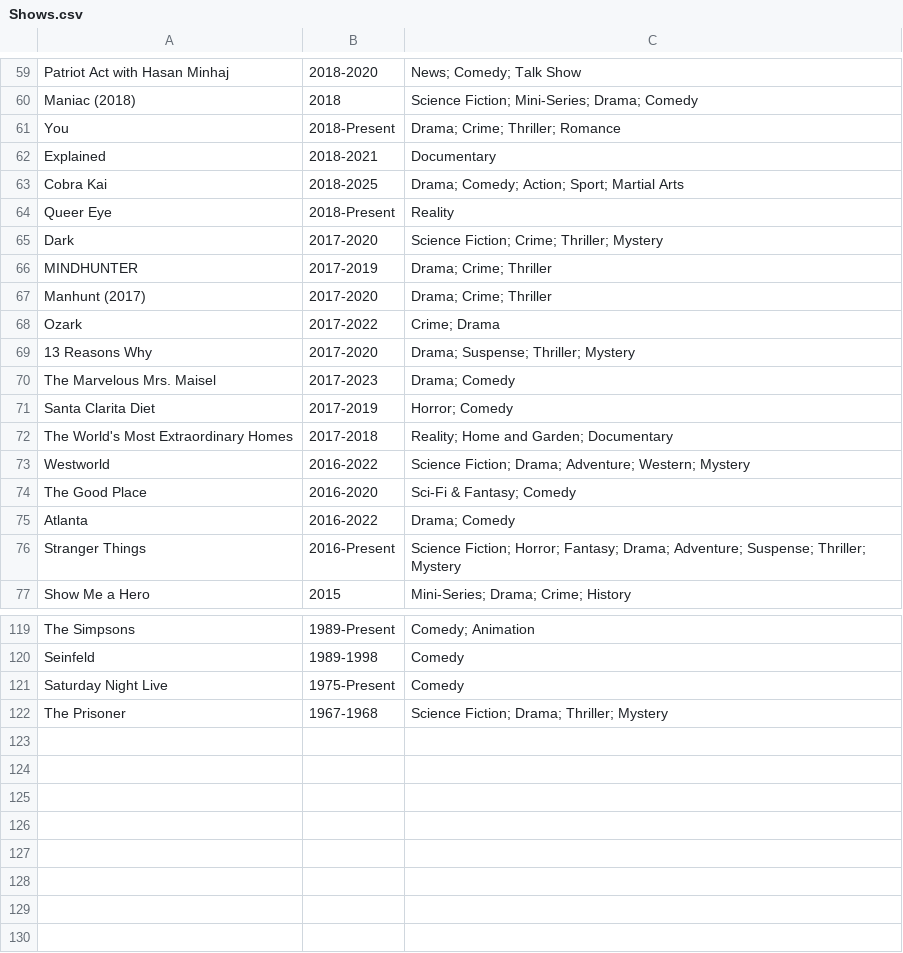
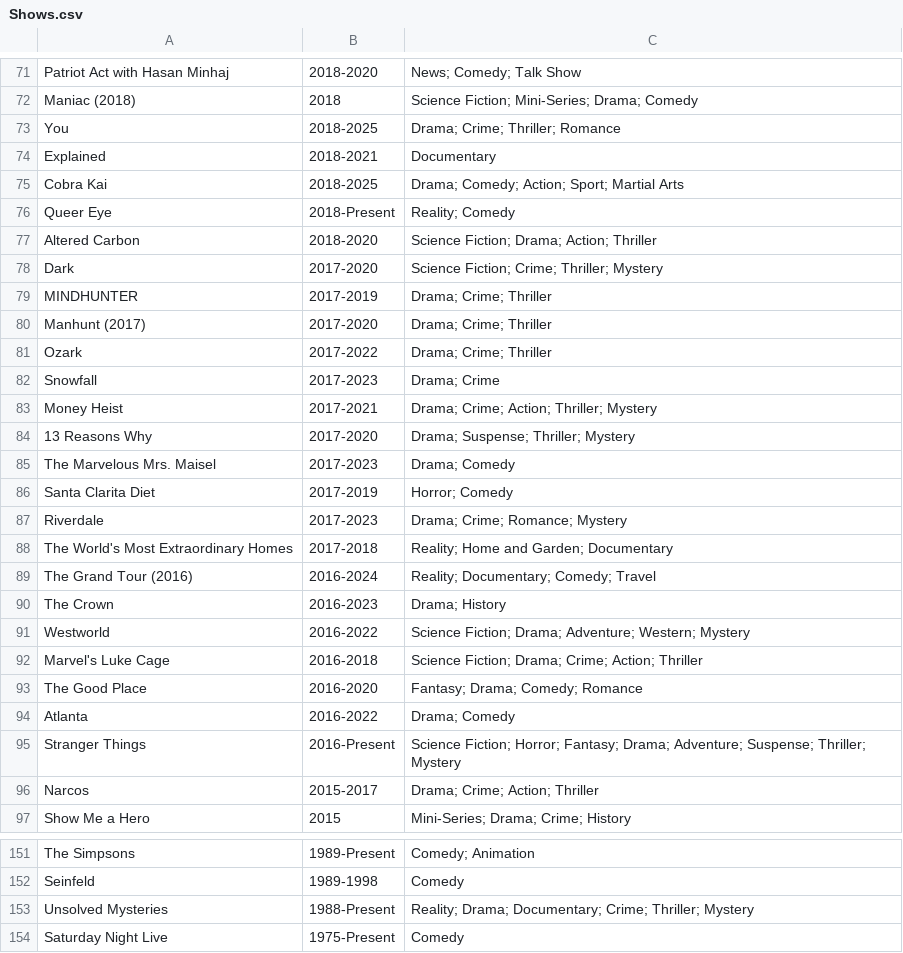
Before and after one commit to GoodNuf/FartFlix, a CSV file: dist/Shows.csv, drawn as a sheet; only a part is shown, gaps mark what is left out; the shorter side is filled out with more unchanged rows; the diff covers the shown part only.

```diff
--- a/dist/Shows.csv
+++ b/dist/Shows.csv
@@ -60,6 +72,7 @@ Patriot Act with Hasan Minhaj,2018-2020,News; Comedy; Talk Show
 Maniac (2018),2018,Science Fiction; Mini-Series; Drama; Comedy
-You,2018-Present,Drama; Crime; Thriller; Romance
+You,2018-2025,Drama; Crime; Thriller; Romance
 Explained,2018-2021,Documentary
 Cobra Kai,2018-2025,Drama; Comedy; Action; Sport; Martial Arts
-Queer Eye,2018-Present,Reality
+Queer Eye,2018-Present,Reality; Comedy
+Altered Carbon,2018-2020,Science Fiction; Drama; Action; Thriller
 Dark,2017-2020,Science Fiction; Crime; Thriller; Mystery
@@ -67,3 +80,5 @@ MINDHUNTER,2017-2019,Drama; Crime; Thriller
 Manhunt (2017),2017-2020,Drama; Crime; Thriller
-Ozark,2017-2022,Crime; Drama
+Ozark,2017-2022,Drama; Crime; Thriller
+Snowfall,2017-2023,Drama; Crime
+Money Heist,2017-2021,Drama; Crime; Action; Thriller; Mystery
 13 Reasons Why,2017-2020,Drama; Suspense; Thriller; Mystery
@@ -71,7 +86,12 @@ The Marvelous Mrs. Maisel,2017-2023,Drama; Comedy
 Santa Clarita Diet,2017-2019,Horror; Comedy
+Riverdale,2017-2023,Drama; Crime; Romance; Mystery
 The World's Most Extraordinary Homes,2017-2018,Reality; Home and Garden; Documentary
+The Grand Tour (2016),2016-2024,Reality; Documentary; Comedy; Travel
+The Crown,2016-2023,Drama; History
 Westworld,2016-2022,Science Fiction; Drama; Adventure; Western; Mystery
-The Good Place,2016-2020,Sci-Fi & Fantasy; Comedy
+Marvel's Luke Cage,2016-2018,Science Fiction; Drama; Crime; Action; Thriller
+The Good Place,2016-2020,Fantasy; Drama; Comedy; Romance
 Atlanta,2016-2022,Drama; Comedy
 Stranger Things,2016-Present,Science Fiction; Horror; Fantasy; Drama; Adventure; Suspense; Thriller; Mystery
+Narcos,2015-2017,Drama; Crime; Action; Thriller
 Show Me a Hero,2015,Mini-Series; Drama; Crime; History
@@ -120,2 +152,3 @@ The Simpsons,1989-Present,Comedy; Animation
 Seinfeld,1989-1998,Comedy
+Unsolved Mysteries,1988-Present,Reality; Drama; Documentary; Crime; Thriller; Mystery
 Saturday Night Live,1975-Present,Comedy
```
Also changed, not shown: 25 added rows, 1 removed row and 16 edited cells elsewhere in this file, public/Shows.csv, 6 other files.
